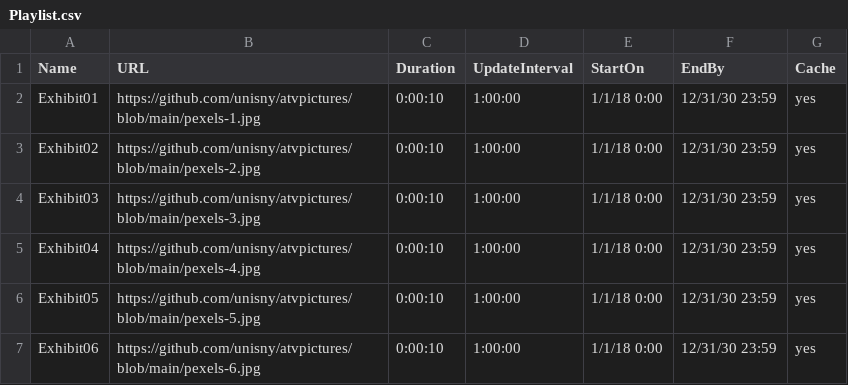
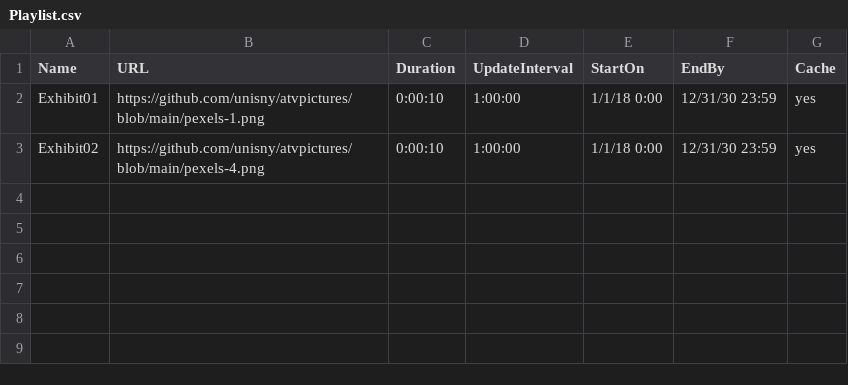
Before and after one commit to unisny/atvpictures, a CSV file: Playlist.csv, drawn as a sheet.

Commit message:
Update Playlist.csv

```diff
--- a/Playlist.csv
+++ b/Playlist.csv
@@ -1,7 +1,3 @@
 Name,URL,Duration,UpdateInterval,StartOn,EndBy,Cache
-Exhibit01,https://github.com/unisny/atvpictures/blob/main/pexels-1.jpg,0:00:10,1:00:00,1/1/18 0:00,12/31/30 23:59,yes
-Exhibit02,https://github.com/unisny/atvpictures/blob/main/pexels-2.jpg,0:00:10,1:00:00,1/1/18 0:00,12/31/30 23:59,yes
-Exhibit03,https://github.com/unisny/atvpictures/blob/main/pexels-3.jpg,0:00:10,1:00:00,1/1/18 0:00,12/31/30 23:59,yes
-Exhibit04,https://github.com/unisny/atvpictures/blob/main/pexels-4.jpg,0:00:10,1:00:00,1/1/18 0:00,12/31/30 23:59,yes
-Exhibit05,https://github.com/unisny/atvpictures/blob/main/pexels-5.jpg,0:00:10,1:00:00,1/1/18 0:00,12/31/30 23:59,yes
-Exhibit06,https://github.com/unisny/atvpictures/blob/main/pexels-6.jpg,0:00:10,1:00:00,1/1/18 0:00,12/31/30 23:59,yes
+Exhibit01,https://github.com/unisny/atvpictures/blob/main/pexels-1.png,0:00:10,1:00:00,1/1/18 0:00,12/31/30 23:59,yes
+Exhibit02,https://github.com/unisny/atvpictures/blob/main/pexels-4.png,0:00:10,1:00:00,1/1/18 0:00,12/31/30 23:59,yes
```
